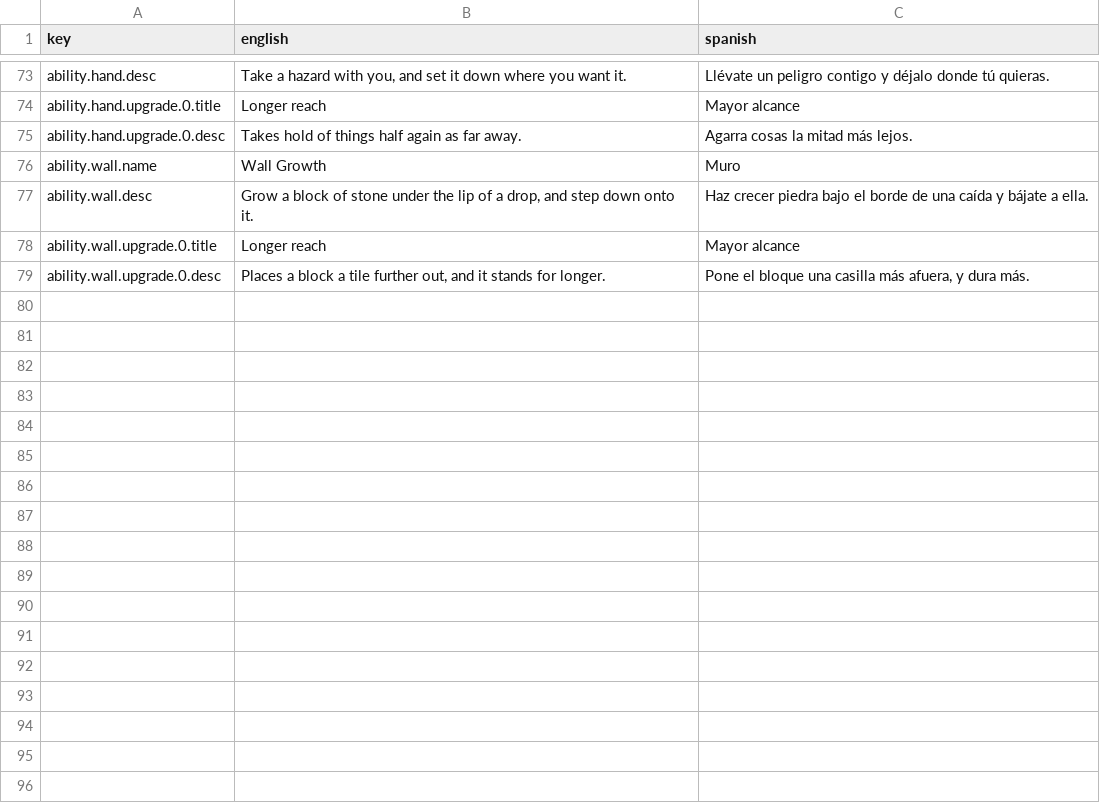
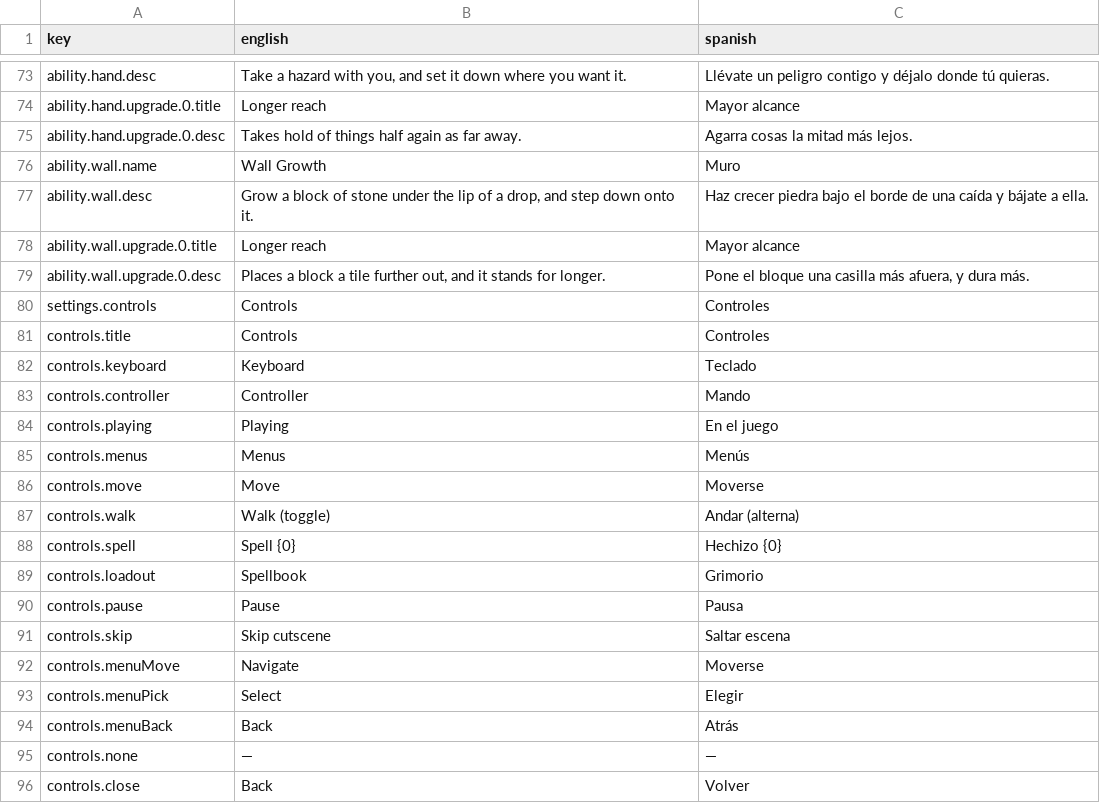
Before and after one commit to guillermoanido/Pata_Ploof, a CSV file: Assets/Resources/Language/Text.csv, drawn as a sheet; only a part is shown, gaps mark what is left out.

```diff
--- a/Assets/Resources/Language/Text.csv
+++ b/Assets/Resources/Language/Text.csv
@@ -79 +79,18 @@ ability.wall.upgrade.0.title,Longer reach,Mayor alcance
 ability.wall.upgrade.0.desc,"Places a block a tile further out, and it stands for longer.","Pone el bloque una casilla más afuera, y dura más."
+settings.controls,Controls,Controles
+controls.title,Controls,Controles
+controls.keyboard,Keyboard,Teclado
+controls.controller,Controller,Mando
+controls.playing,Playing,En el juego
+controls.menus,Menus,Menús
+controls.move,Move,Moverse
+controls.walk,Walk (toggle),Andar (alterna)
+controls.spell,Spell {0},Hechizo {0}
+controls.loadout,Spellbook,Grimorio
+controls.pause,Pause,Pausa
+controls.skip,Skip cutscene,Saltar escena
+controls.menuMove,Navigate,Moverse
+controls.menuPick,Select,Elegir
+controls.menuBack,Back,Atrás
+controls.none,—,—
+controls.close,Back,Volver
```
Also changed, not shown: 58 other files.
